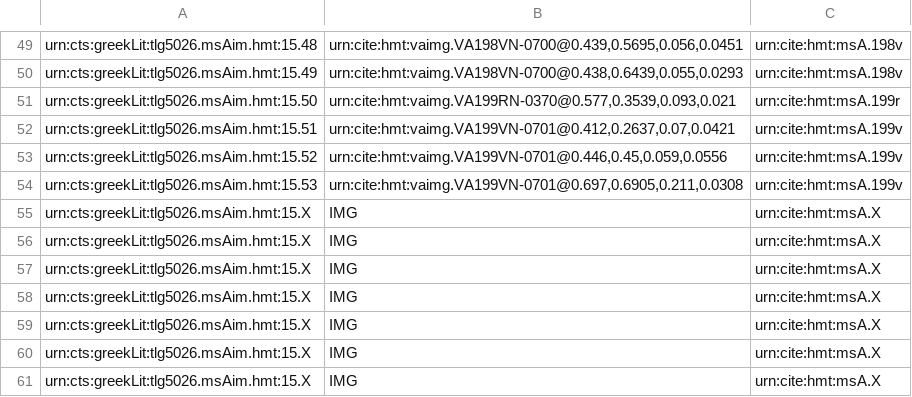
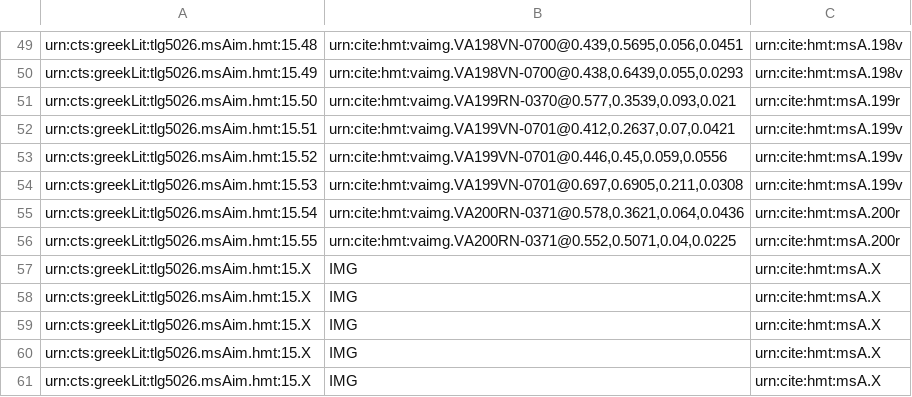
Before and after one commit to cjschu17/closed-venA-15, a CSV file: Collections/venA-intermarginal.csv, drawn as a sheet; only a part is shown, gaps mark what is left out.

Commit message:
Update venA-intermarginal.csv
indexed 2 intermarginal scholia on 200r

```diff
--- a/Collections/venA-intermarginal.csv
+++ b/Collections/venA-intermarginal.csv
@@ -54,4 +54,4 @@ urn:cts:greekLit:tlg5026.msAim.hmt:15.52,"urn:cite:hmt:vaimg.VA199VN-0701@0.446,
 urn:cts:greekLit:tlg5026.msAim.hmt:15.53,"urn:cite:hmt:vaimg.VA199VN-0701@0.697,0.6905,0.211,0.0308",urn:cite:hmt:msA.199v
-urn:cts:greekLit:tlg5026.msAim.hmt:15.X,"IMG",urn:cite:hmt:msA.X
-urn:cts:greekLit:tlg5026.msAim.hmt:15.X,"IMG",urn:cite:hmt:msA.X
+urn:cts:greekLit:tlg5026.msAim.hmt:15.54,"urn:cite:hmt:vaimg.VA200RN-0371@0.578,0.3621,0.064,0.0436",urn:cite:hmt:msA.200r
+urn:cts:greekLit:tlg5026.msAim.hmt:15.55,"urn:cite:hmt:vaimg.VA200RN-0371@0.552,0.5071,0.04,0.0225",urn:cite:hmt:msA.200r
 urn:cts:greekLit:tlg5026.msAim.hmt:15.X,"IMG",urn:cite:hmt:msA.X
```
